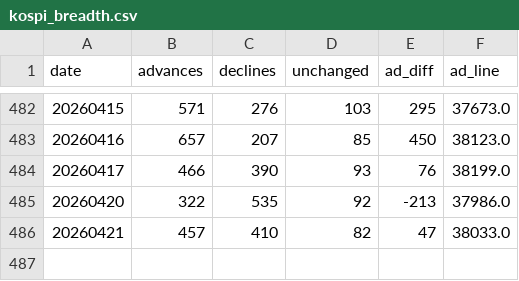
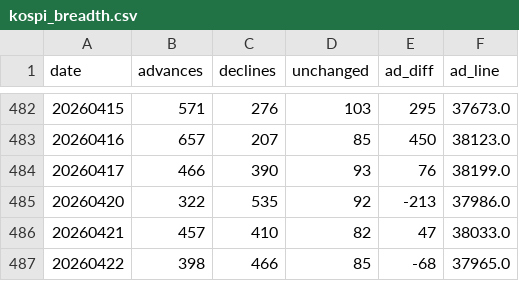
Before and after one commit to onekindalpha/Kospi, a CSV file: data/kospi_breadth.csv, drawn as a sheet; only a part is shown, gaps mark what is left out.

```diff
--- a/data/kospi_breadth.csv
+++ b/data/kospi_breadth.csv
@@ -486 +486,2 @@ date,advances,declines,unchanged,ad_diff,ad_line
 20260421,457,410,82,47,38033.0
+20260422,398,466,85,-68,37965.0
```
